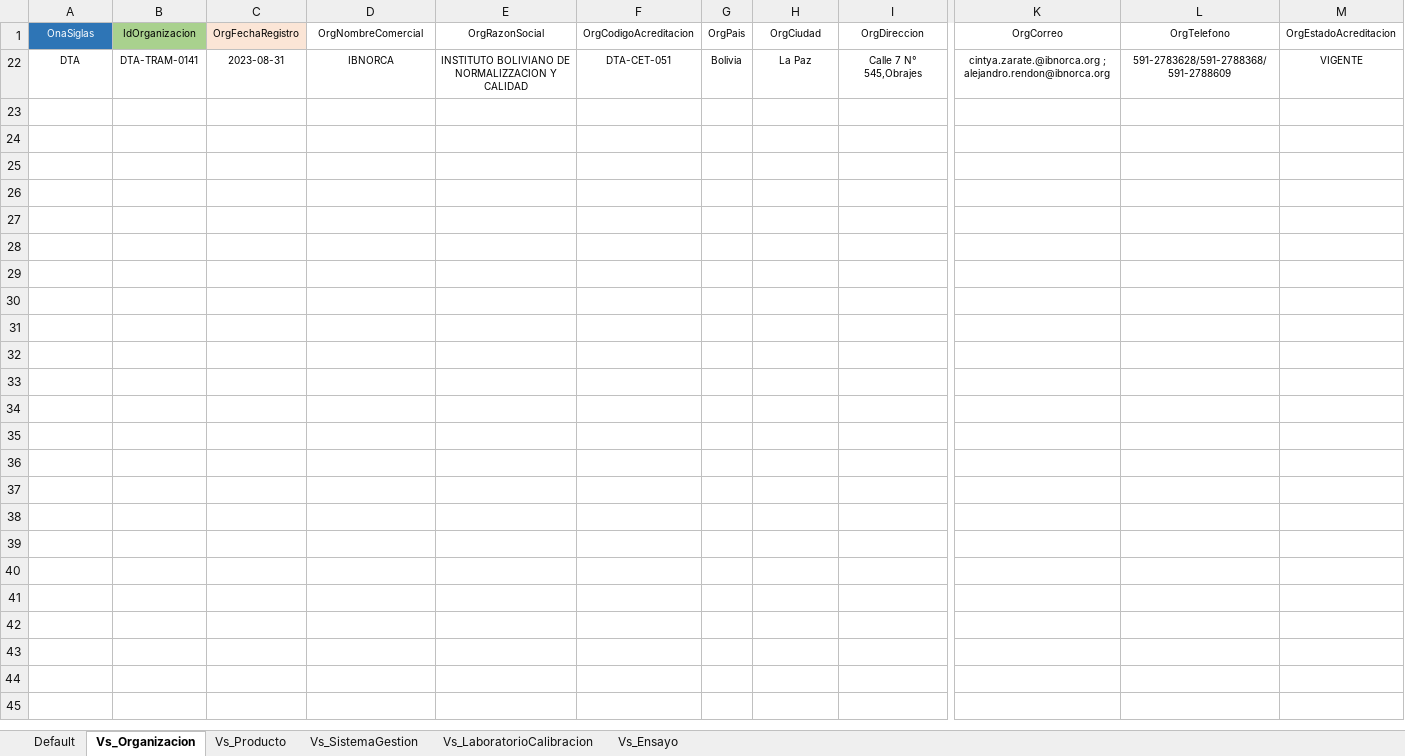
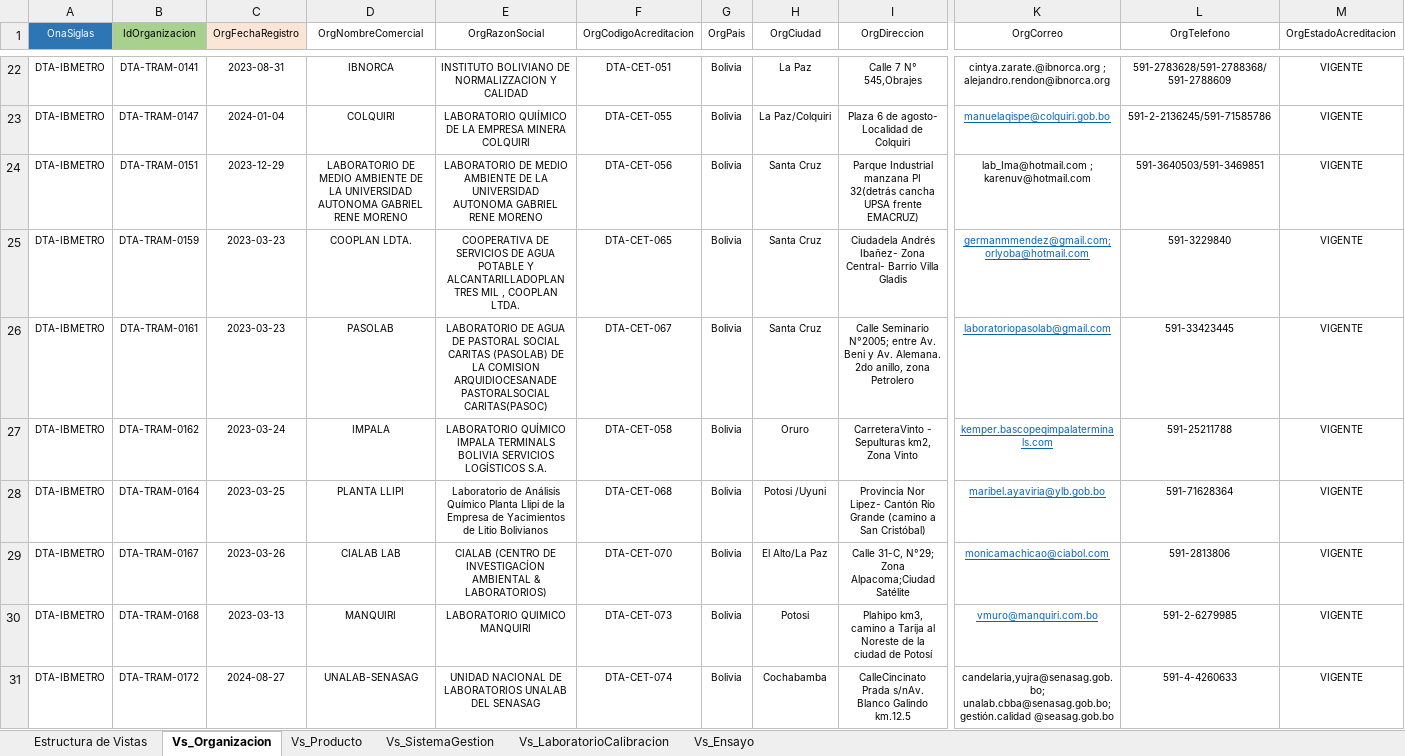
Before and after one commit to buscadorcan/Buscador, an Excel workbook: WebApp/Files/09 OEC DTA IBMETRO 4Esquemas.xlsx, sheet Vs_Organizacion, drawn as a sheet; only a part is shown, gaps mark what is left out; values as stored, in another font and other column widths than the file's, no borders; table styles not drawn; rows hold the shown columns only; the diff covers the shown part only; the diff names each change by its address in the sheet, - before the commit and + after, or states it on an @@ line.

```diff
--- a/WebApp/Files/09 OEC DTA IBMETRO 4Esquemas.xlsx (sheet Vs_Organizacion)
+++ b/WebApp/Files/09 OEC DTA IBMETRO 4Esquemas.xlsx (sheet Vs_Organizacion)
-sheet tab: Default
+sheet tab: Estructura de Vistas
-A22 (OnaSiglas): DTA
+A22 (OnaSiglas): DTA-IBMETRO
+row 23: DTA-IBMETRO | DTA-TRAM-0147 | 2024-01-04 | COLQUIRI | LABORATORIO QUIÍMICO DE LA EMPRESA MINERA COLQUIRI | DTA-CET-055 | Bolivia | La Paz/Colquiri | Plaza 6 de agosto- Localidad de Colquiri | manuelaqispe@colquiri.gob.bo | 591-2-2136245/591-71585786 | VIGENTE
+row 24: DTA-IBMETRO | DTA-TRAM-0151 | 2023-12-29 | LABORATORIO DE MEDIO AMBIENTE DE LA UNIVERSIDAD AUTONOMA GABRIEL RENE MORENO | LABORATORIO DE MEDIO AMBIENTE DE LA UNIVERSIDAD AUTONOMA GABRIEL RENE MORENO | DTA-CET-056 | Bolivia | Santa Cruz | Parque Industrial manzana PI 32(detrás cancha UPSA frente EMACRUZ) | lab_Ima@hotmail.com ; karenuv@hotmail.com | 591-3640503/591-3469851 | VIGENTE
+row 25: DTA-IBMETRO | DTA-TRAM-0159 | 2023-03-23 | COOPLAN LDTA. | COOPERATIVA DE SERVICIOS DE AGUA POTABLE Y ALCANTARILLADOPLAN TRES MIL , COOPLAN LTDA. | DTA-CET-065 | Bolivia | Santa Cruz | Ciudadela Andrés Ibañez- Zona Central- Barrio Villa Gladis | germanmmendez@gmail.com;orlyoba@hotmail.com | 591-3229840 | VIGENTE
+row 26: DTA-IBMETRO | DTA-TRAM-0161 | 2023-03-23 | PASOLAB | LABORATORIO DE AGUA DE PASTORAL SOCIAL CARITAS (PASOLAB) DE LA COMISION ARQUIDIOCESANADE PASTORALSOCIAL CARITAS(PASOC) | DTA-CET-067 | Bolivia | Santa Cruz | Calle Seminario N°2005; entre Av. Beni y Av. Alemana. 2do anillo, zona Petrolero | laboratoriopasolab@gmail.com | 591-33423445 | VIGENTE
+row 27: DTA-IBMETRO | DTA-TRAM-0162 | 2023-03-24 | IMPALA | LABORATORIO QUÍMICO IMPALA TERMINALS BOLIVIA SERVICIOS LOGÍSTICOS S.A. | DTA-CET-058 | Bolivia | Oruro | CarreteraVinto - Sepulturas km2, Zona Vinto | kemper.bascopeqimpalaterminals.com | 591-25211788 | VIGENTE
+row 28: DTA-IBMETRO | DTA-TRAM-0164 | 2023-03-25 | PLANTA LLIPI | Laboratorio de Análisis Químico Planta Llipi de la Empresa de Yacimientos de Litio Bolivianos | DTA-CET-068 | Bolivia | Potosi /Uyuni | Provincia Nor Lipez- Cantón Río Grande (camino a San Cristóbal) | maribel.ayaviria@ylb.gob.bo | 591-71628364 | VIGENTE
+row 29: DTA-IBMETRO | DTA-TRAM-0167 | 2023-03-26 | CIALAB LAB | CIALAB (CENTRO DE INVESTIGACÍON AMBIENTAL & LABORATORIOS) | DTA-CET-070 | Bolivia | El Alto/La Paz | Calle 31-C, N°29; Zona Alpacoma;Ciudad Satélite | monicamachicao@ciabol.com | 591-2813806 | VIGENTE
+row 30: DTA-IBMETRO | DTA-TRAM-0168 | 2023-03-13 | MANQUIRI | LABORATORIO QUIMICO MANQUIRI | DTA-CET-073 | Bolivia | Potosi | Plahipo km3, camino a Tarija al Noreste de la ciudad de Potosí | vmuro@manquiri.com.bo | 591-2-6279985 | VIGENTE
+row 31: DTA-IBMETRO | DTA-TRAM-0172 | 2024-08-27 | UNALAB-SENASAG | UNIDAD NACIONAL DE LABORATORIOS UNALAB DEL SENASAG | DTA-CET-074 | Bolivia | Cochabamba | CalleCincinato Prada s/nAv. Blanco Galindo km.12.5 | candelaria,yujra@senasag.gob.bo; unalab.cbba@senasag.gob.bo;gestión.calidad @seasag.gob.bo | 591-4-4260633 | VIGENTE
```
Also changed, not shown: 89 added rows elsewhere in this sheet, sheet Estructura de Vistas, hidden cells, 4 other files.
